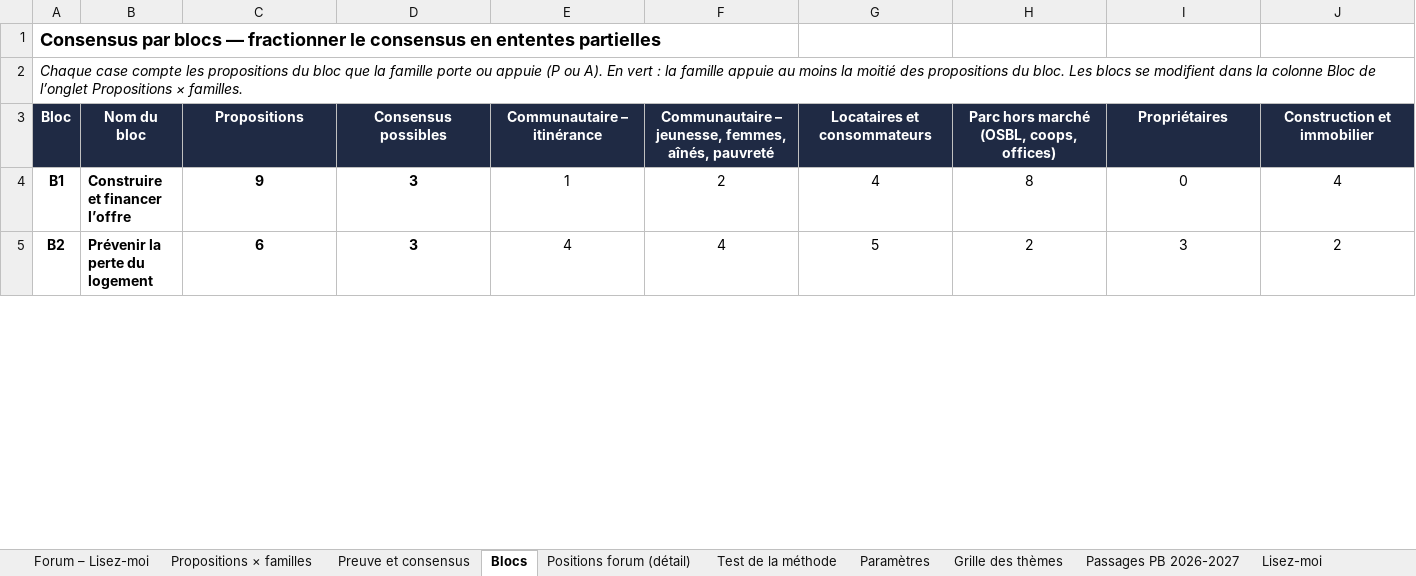
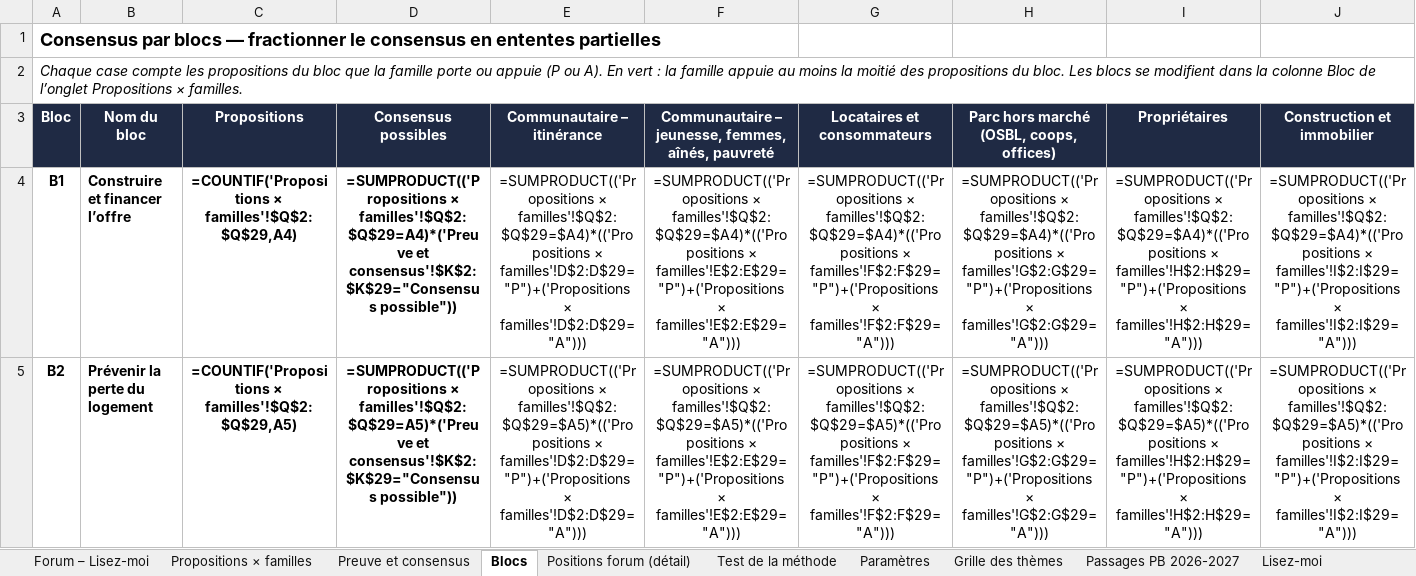
Before and after one commit to Syl77qc/habitation_itinerance, an Excel workbook: Parties_prenantes_habitation_itinerance.xlsx, sheet Blocs, drawn as a sheet; only a part is shown; values as stored, in another font and other column widths than the file's, no borders; formulas without a stored value are shown as written; conditional formats not drawn; the diff covers the shown part only; the diff names each change by its address in the sheet, - before the commit and + after, or states it on an @@ line.

```diff
--- a/Parties_prenantes_habitation_itinerance.xlsx (sheet Blocs)
+++ b/Parties_prenantes_habitation_itinerance.xlsx (sheet Blocs)
-C4 (Propositions): 9
+C4 (Propositions): =COUNTIF('Propositions × familles'!$Q$2:$Q$29,A4)
-D4 (Consensus possibles): 3
+D4 (Consensus possibles): =SUMPRODUCT(('Propositions × familles'!$Q$2:$Q$29=A4)*('Preuve et consensus'!$K$2:$K$29="Consensus possible"))
-E4 (Communautaire – itinérance): 1
+E4 (Communautaire – itinérance): =SUMPRODUCT(('Propositions × familles'!$Q$2:$Q$29=$A4)*(('Propositions × familles'!D$2:D$29="P")+('Propositions × familles'!D$2:D$29="A")))
-F4: 2
+F4: =SUMPRODUCT(('Propositions × familles'!$Q$2:$Q$29=$A4)*(('Propositions × familles'!E$2:E$29="P")+('Propositions × familles'!E$2:E$29="A")))
-G4 (Locataires et consommateurs): 4
+G4 (Locataires et consommateurs): =SUMPRODUCT(('Propositions × familles'!$Q$2:$Q$29=$A4)*(('Propositions × familles'!F$2:F$29="P")+('Propositions × familles'!F$2:F$29="A")))
-H4: 8
+H4: =SUMPRODUCT(('Propositions × familles'!$Q$2:$Q$29=$A4)*(('Propositions × familles'!G$2:G$29="P")+('Propositions × familles'!G$2:G$29="A")))
-I4 (Propriétaires): 0
+I4 (Propriétaires): =SUMPRODUCT(('Propositions × familles'!$Q$2:$Q$29=$A4)*(('Propositions × familles'!H$2:H$29="P")+('Propositions × familles'!H$2:H$29="A")))
-J4 (Construction et immobilier): 4
+J4 (Construction et immobilier): =SUMPRODUCT(('Propositions × familles'!$Q$2:$Q$29=$A4)*(('Propositions × familles'!I$2:I$29="P")+('Propositions × familles'!I$2:I$29="A")))
-C5 (Propositions): 6
+C5 (Propositions): =COUNTIF('Propositions × familles'!$Q$2:$Q$29,A5)
-D5 (Consensus possibles): 3
+D5 (Consensus possibles): =SUMPRODUCT(('Propositions × familles'!$Q$2:$Q$29=A5)*('Preuve et consensus'!$K$2:$K$29="Consensus possible"))
-E5 (Communautaire – itinérance): 4
+E5 (Communautaire – itinérance): =SUMPRODUCT(('Propositions × familles'!$Q$2:$Q$29=$A5)*(('Propositions × familles'!D$2:D$29="P")+('Propositions × familles'!D$2:D$29="A")))
-F5: 4
+F5: =SUMPRODUCT(('Propositions × familles'!$Q$2:$Q$29=$A5)*(('Propositions × familles'!E$2:E$29="P")+('Propositions × familles'!E$2:E$29="A")))
-G5 (Locataires et consommateurs): 5
+G5 (Locataires et consommateurs): =SUMPRODUCT(('Propositions × familles'!$Q$2:$Q$29=$A5)*(('Propositions × familles'!F$2:F$29="P")+('Propositions × familles'!F$2:F$29="A")))
-H5: 2
+H5: =SUMPRODUCT(('Propositions × familles'!$Q$2:$Q$29=$A5)*(('Propositions × familles'!G$2:G$29="P")+('Propositions × familles'!G$2:G$29="A")))
-I5 (Propriétaires): 3
+I5 (Propriétaires): =SUMPRODUCT(('Propositions × familles'!$Q$2:$Q$29=$A5)*(('Propositions × familles'!H$2:H$29="P")+('Propositions × familles'!H$2:H$29="A")))
-J5 (Construction et immobilier): 2
+J5 (Construction et immobilier): =SUMPRODUCT(('Propositions × familles'!$Q$2:$Q$29=$A5)*(('Propositions × familles'!I$2:I$29="P")+('Propositions × familles'!I$2:I$29="A")))
```
Also changed, not shown: 85 edited cells elsewhere in this sheet, sheet Matrice, sheet Preuve et consensus, sheet Positions, sheet Parties prenantes, sheet Enjeux, sheet Familles, 4 more sheets, hidden cells, charts or pictures, 5 other files.
